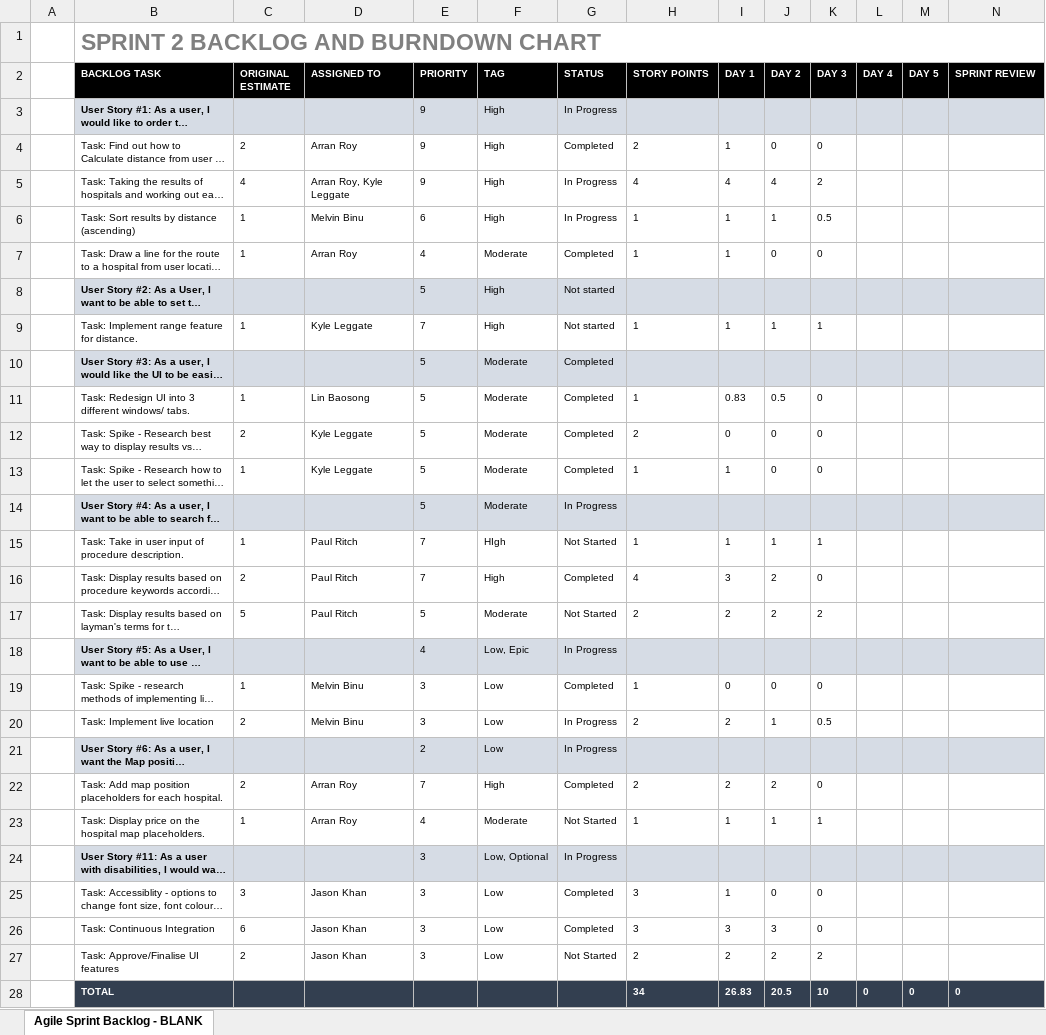
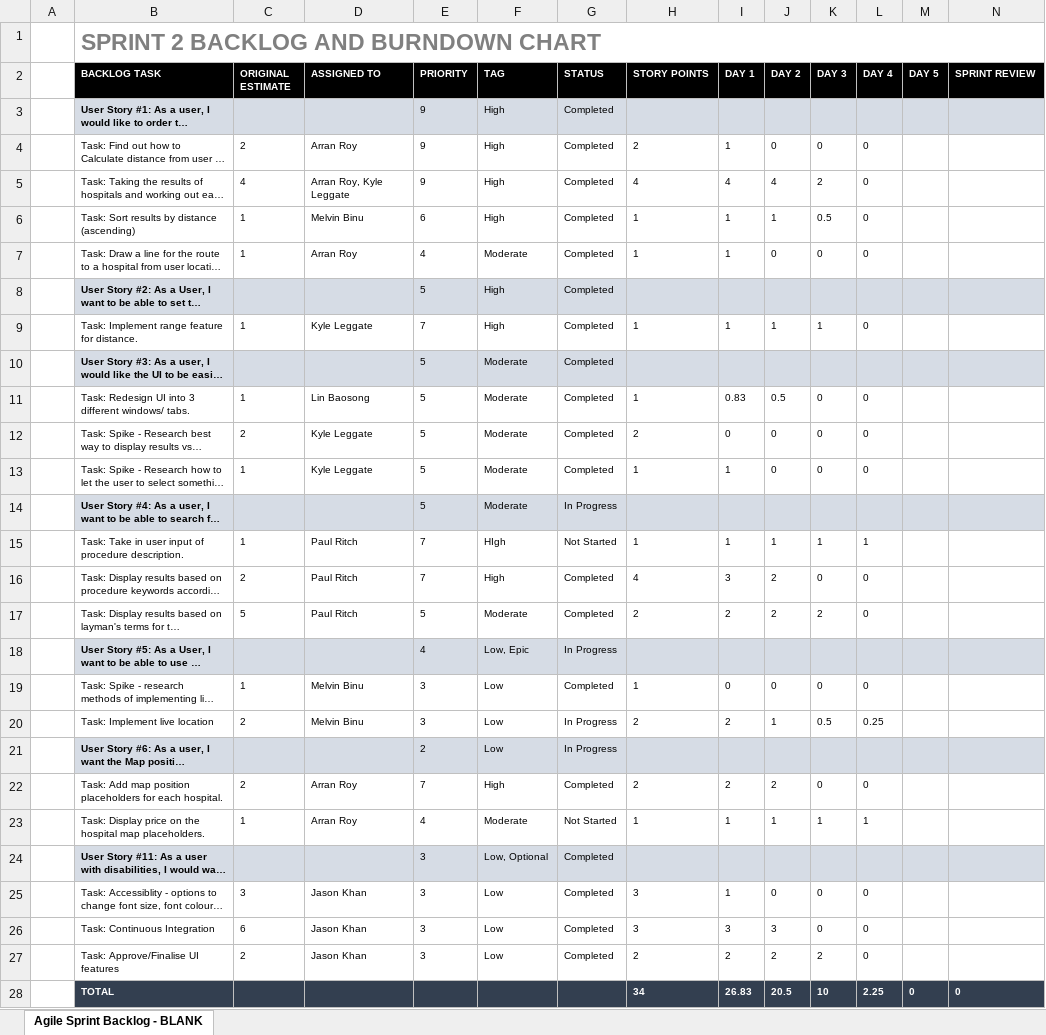
Before and after one commit to khanjason/ac31007Team11, an Excel workbook: Sprint 2/Sprint Backlog/Sprint 2 Backlog and Burndown Chart.xlsx, sheet Agile Sprint Backlog - BLANK, drawn as a sheet; long unchanged cells end in …; values as stored, in another font and other column widths than the file's, no borders; charts and pictures not drawn; the diff names each change by its address in the sheet, - before the commit and + after, or states it on an @@ line.

Commit message:
Day 4

```diff
--- a/Sprint 2/Sprint Backlog/Sprint 2 Backlog and Burndown Chart.xlsx (sheet Agile Sprint Backlog - BLANK)
+++ b/Sprint 2/Sprint Backlog/Sprint 2 Backlog and Burndown Chart.xlsx (sheet Agile Sprint Backlog - BLANK)
-G3 (STATUS): In Progress
+G3 (STATUS): Completed
-L4:L7 (DAY 4): (empty)
+L4:L7 (DAY 4): 0
-G5:G6 (STATUS): In Progress
+G5:G6 (STATUS): Completed
-G8:G9 (STATUS): Not started
+G8:G9 (STATUS): Completed
-L9 (DAY 4): (empty)
+L9 (DAY 4): 0
-L11:L13 (DAY 4): (empty)
+L11:L13 (DAY 4): 0
-L15 (DAY 4): (empty)
+L15 (DAY 4): 1
-L16:L17 (DAY 4): (empty)
+L16:L17 (DAY 4): 0
-G17 (STATUS): Not Started
+G17 (STATUS): Completed
-L19 (DAY 4): (empty)
+L19 (DAY 4): 0
-L20 (DAY 4): (empty)
+L20 (DAY 4): 0.25
-L22 (DAY 4): (empty)
+L22 (DAY 4): 0
-L23 (DAY 4): (empty)
+L23 (DAY 4): 1
-G24 (STATUS): In Progress
+G24 (STATUS): Completed
-L25:L27 (DAY 4): (empty)
+L25:L27 (DAY 4): 0
-G27 (STATUS): Not Started
+G27 (STATUS): Completed
-L28 (DAY 4): 0
+L28 (DAY 4): 2.25
```
Also changed, not shown: charts or pictures.
